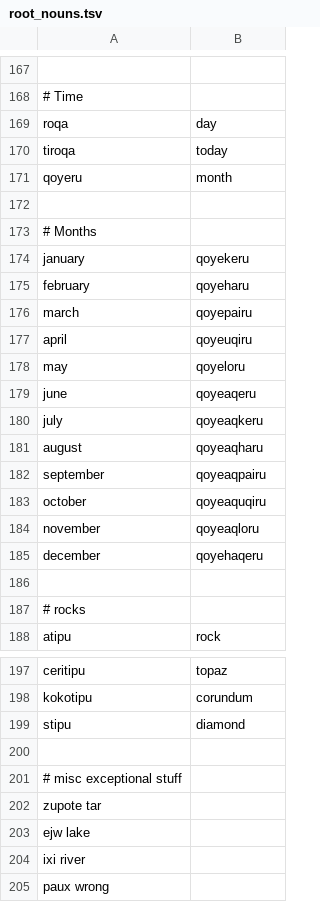
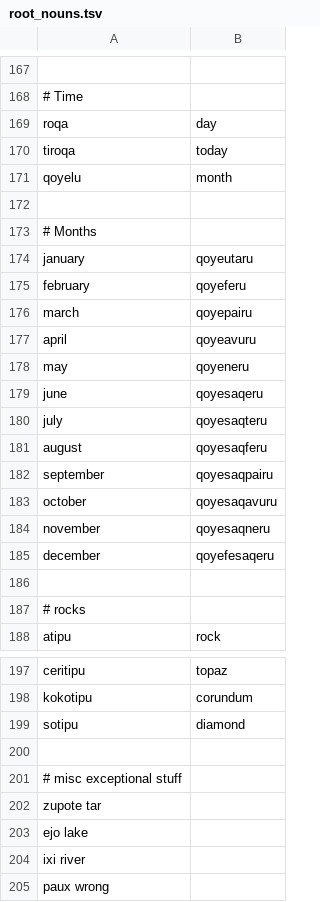
Before and after one commit to rngesus-wept/puflantu, a TSV file: root_nouns.tsv, drawn as a sheet; only a part is shown, gaps mark what is left out.

Commit message:
Update root_nouns.tsv

```diff
--- a/root_nouns.tsv
+++ b/root_nouns.tsv
@@ -170,17 +170,17 @@ roqa	day
 tiroqa	today
-qoyeru	month
+qoyelu	month
 
 # Months
-january	qoyekeru
-february	qoyeharu
+january	qoyeutaru
+february	qoyeferu
 march	qoyepairu
-april	qoyeuqiru
-may	qoyeloru
-june	qoyeaqeru
-july	qoyeaqkeru
-august	qoyeaqharu
-september	qoyeaqpairu
-october	qoyeaquqiru
-november	qoyeaqloru
-december	qoyehaqeru
+april	qoyeavuru
+may	qoyeneru
+june	qoyesaqeru
+july	qoyesaqteru
+august	qoyesaqferu
+september	qoyesaqpairu
+october	qoyesaqavuru
+november	qoyesaqneru
+december	qoyefesaqeru
 
@@ -198,3 +198,3 @@ ceritipu	topaz
 kokotipu	corundum
-stipu	diamond
+sotipu	diamond
 
@@ -202,3 +202,3 @@ stipu	diamond
 zupote tar
-ejw    lake
+ejo    lake
 ixi    river
```
